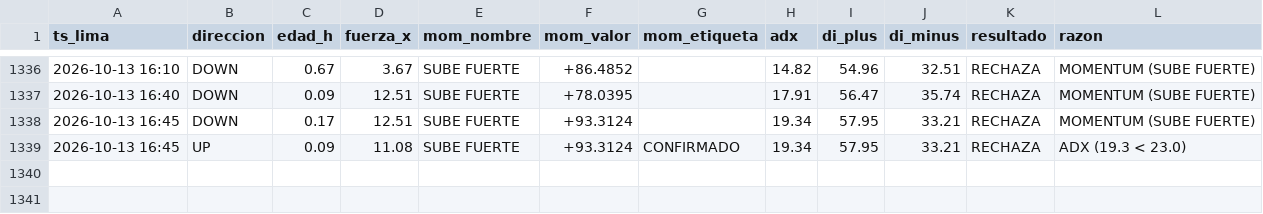
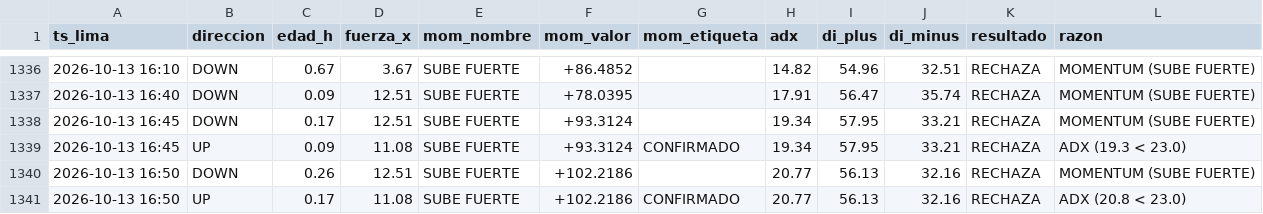
Before and after one commit to Interpage188/interpage, a CSV file: data/diagnostico_filtros_B.csv, drawn as a sheet; only a part is shown, gaps mark what is left out; the diff names each change by its address in the sheet, - before the commit and + after, or states it on an @@ line.

```diff
--- a/data/diagnostico_filtros_B.csv
+++ b/data/diagnostico_filtros_B.csv
+row 1340: 2026-10-13 16:50 | DOWN | 0.26 | 12.51 | SUBE FUERTE | +102.2186 |  | 20.77 | 56.13 | 32.16 | RECHAZA | MOMENTUM (SUBE FUERTE)
+row 1341: 2026-10-13 16:50 | UP | 0.17 | 11.08 | SUBE FUERTE | +102.2186 | CONFIRMADO | 20.77 | 56.13 | 32.16 | RECHAZA | ADX (20.8 < 23.0)
```
